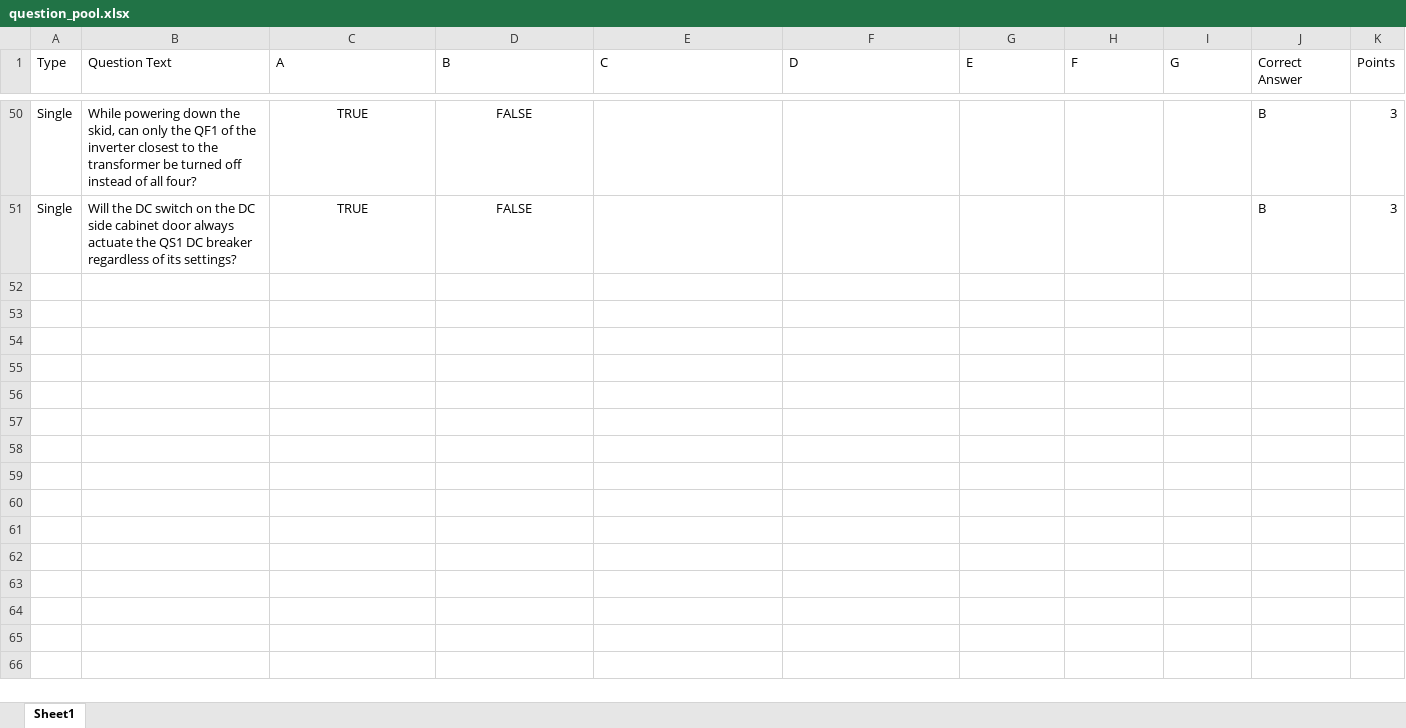
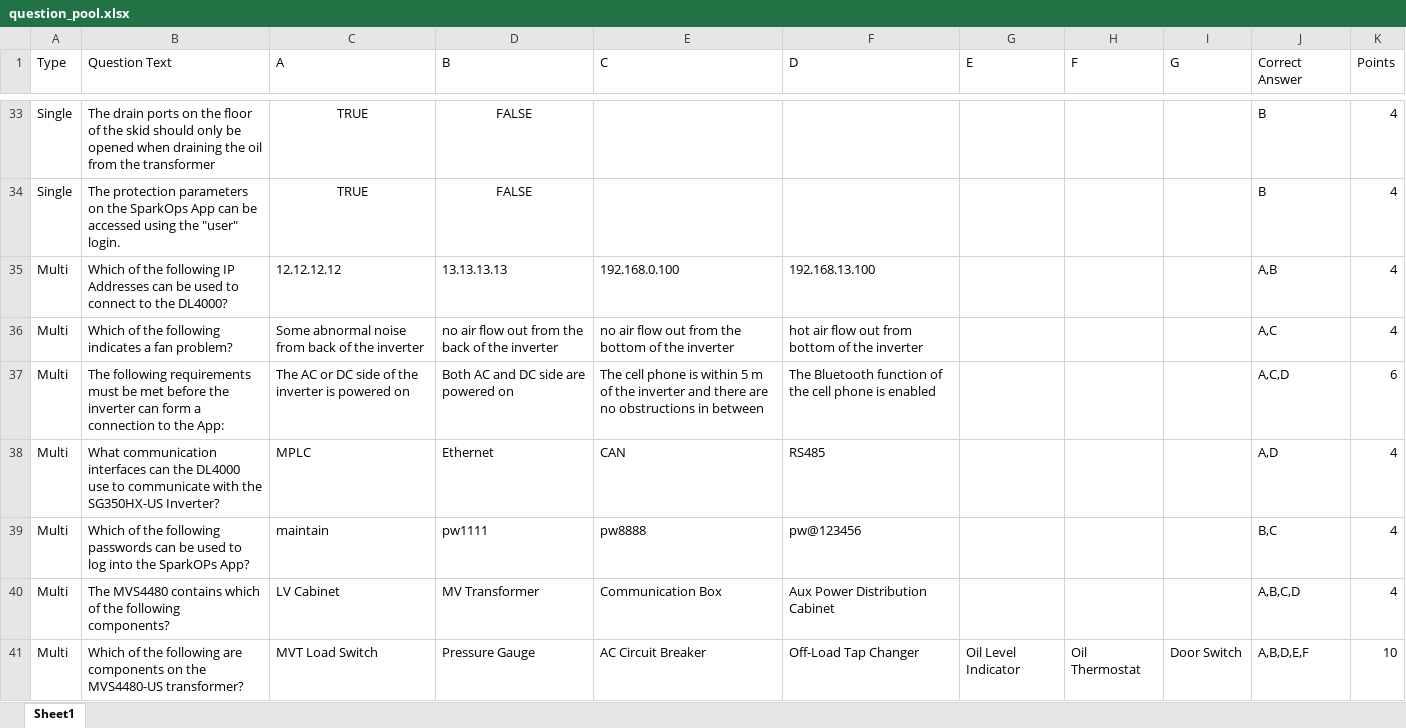
Before and after one commit to BowenHe1/Sungrow-Quiz-App, an Excel workbook: question_pool.xlsx, sheet Sheet1, drawn as a sheet; only a part is shown, gaps mark what is left out; values as stored, in another font and other column widths than the file's, no borders; addresses are those after the commit; the diff covers the shown part only; the diff names each change by its address in the sheet, - before the commit and + after, or states it on an @@ line.

```diff
--- a/question_pool.xlsx (sheet Sheet1)
+++ b/question_pool.xlsx (sheet Sheet1)
-B33 (Question Text): While powering down the skid, can only the QF1 of the inverter closest to the transformer be turned off instead of all four?
+B33 (Question Text): The drain ports on the floor of the skid should only be opened when draining the oil from the transformer
-K33:K34 (Points): 3
+K33:K34 (Points): 4
-B34 (Question Text): Will the DC switch on the DC side cabinet door always actuate the QS1 DC breaker regardless of its settings?
+B34 (Question Text): The protection parameters on the SparkOps App can be accessed using the "user" login.
+row 35: Multi | Which of the following IP Addresses can be used to connect to the DL4000? | 12.12.12.12 | 13.13.13.13 | 192.168.0.100 | 192.168.13.100 |  |  |  | A,B | 4
+row 36: Multi | Which of the following indicates a fan problem? | Some abnormal noise from back of the inverter | no air flow out from the back of the inverter | no air flow out from the bottom of the inverter | hot air flow out from bottom of the inverter |  |  |  | A,C | 4
+row 37: Multi | The following requirements must be met before the inverter can form a connection to the App: | The AC or DC side of the inverter is powered on | Both AC and DC side are powered on | The cell phone is within 5 m of the inverter and there are no obstructions in between | The Bluetooth function of the cell phone is enabled |  |  |  | A,C,D | 6
+row 38: Multi | What communication interfaces can the DL4000 use to communicate with the SG350HX-US Inverter? | MPLC | Ethernet | CAN | RS485 |  |  |  | A,D | 4
+row 39: Multi | Which of the following passwords can be used to log into the SparkOPs App? | maintain | pw1111 | pw8888 | pw@123456 |  |  |  | B,C | 4
+row 40: Multi | The MVS4480 contains which of the following components? | LV Cabinet | MV Transformer | Communication Box | Aux Power Distribution Cabinet |  |  |  | A,B,C,D | 4
+row 41: Multi | Which of the following are components on the MVS4480-US transformer? | MVT Load Switch | Pressure Gauge | AC Circuit Breaker | Off-Load Tap Changer | Oil Level Indicator | Oil Thermostat | Door Switch | A,B,D,E,F | 10
```
Also changed, not shown: 29 added rows, 37 removed rows, 22 edited cells and cell formats elsewhere in this sheet, 1 other file.
